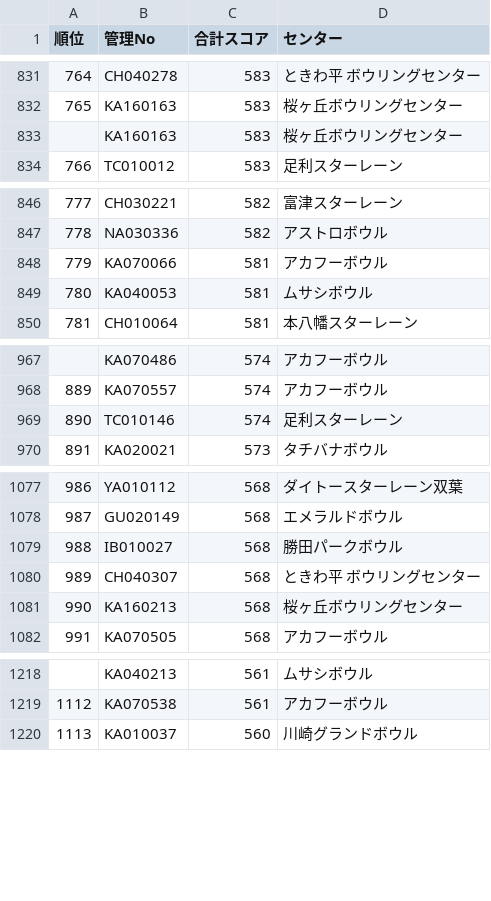
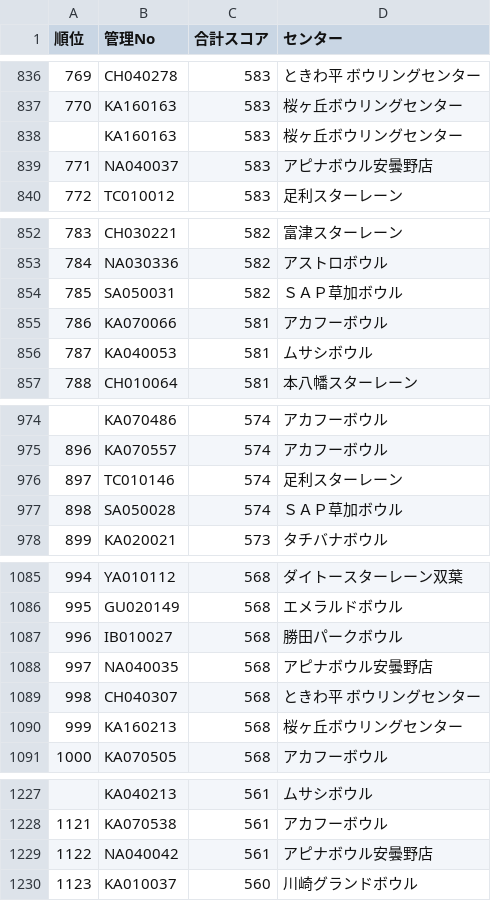
Before and after one commit to takehiko2324/ranking2026, a CSV file: ranking.csv, drawn as a sheet; only a part is shown, gaps mark what is left out; the diff covers the shown part only; the diff names each change by its address in the sheet, - before the commit and + after, or states it on an @@ line.

```diff
--- a/ranking.csv
+++ b/ranking.csv
@@ column A (順位) renumbered between rows 197 and 9841 @@
+row 839: 771 | NA040037 | 583 | アピナボウル安曇野店
+row 854: 785 | SA050031 | 582 | ＳＡＰ草加ボウル
+row 977: 898 | SA050028 | 574 | ＳＡＰ草加ボウル
+row 1088: 997 | NA040035 | 568 | アピナボウル安曇野店
+row 1229: 1122 | NA040042 | 561 | アピナボウル安曇野店
```
Also changed, not shown: 26 added rows elsewhere in this file.
